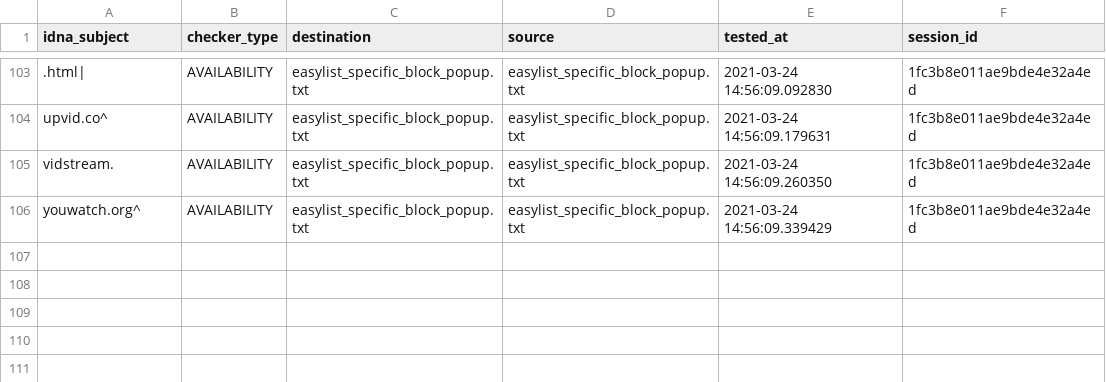
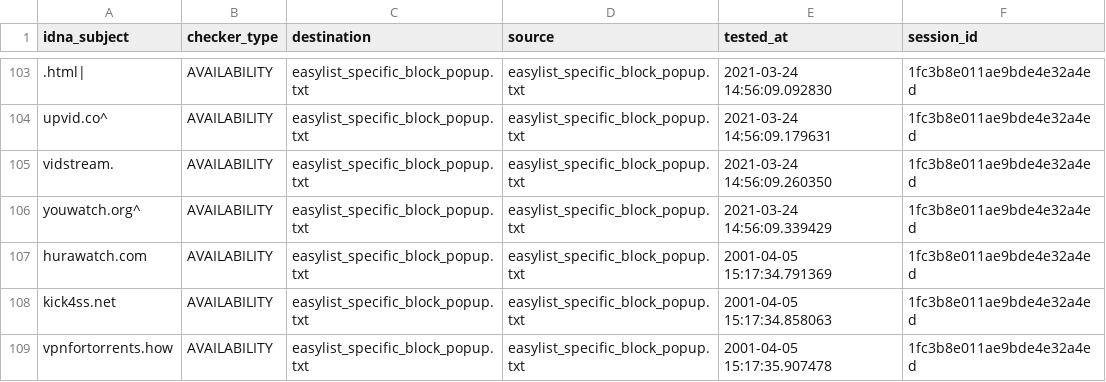
Before and after one commit to dns-test/EasyList, a CSV file: output/easylist_specific_block_popup.txt/continue.csv, drawn as a sheet; only a part is shown, gaps mark what is left out.

```diff
--- a/output/easylist_specific_block_popup.txt/continue.csv
+++ b/output/easylist_specific_block_popup.txt/continue.csv
@@ -106 +106,4 @@ vidstream.,AVAILABILITY,easylist_specific_block_popup.txt,easylist_specific_bloc
 youwatch.org^,AVAILABILITY,easylist_specific_block_popup.txt,easylist_specific_block_popup.txt,2021-03-24 14:56:09.339429,1fc3b8e011ae9bde4e32a4ed
+hurawatch.com,AVAILABILITY,easylist_specific_block_popup.txt,easylist_specific_block_popup.txt,2001-04-05 15:17:34.791369,1fc3b8e011ae9bde4e32a4ed
+kick4ss.net,AVAILABILITY,easylist_specific_block_popup.txt,easylist_specific_block_popup.txt,2001-04-05 15:17:34.858063,1fc3b8e011ae9bde4e32a4ed
+vpnfortorrents.how,AVAILABILITY,easylist_specific_block_popup.txt,easylist_specific_block_popup.txt,2001-04-05 15:17:35.907478,1fc3b8e011ae9bde4e32a4ed
```
Also changed, not shown: output/easylist_adservers_popup.txt/continue.csv, output/easylist_specific_block.txt/continue.csv, 37 other files.
